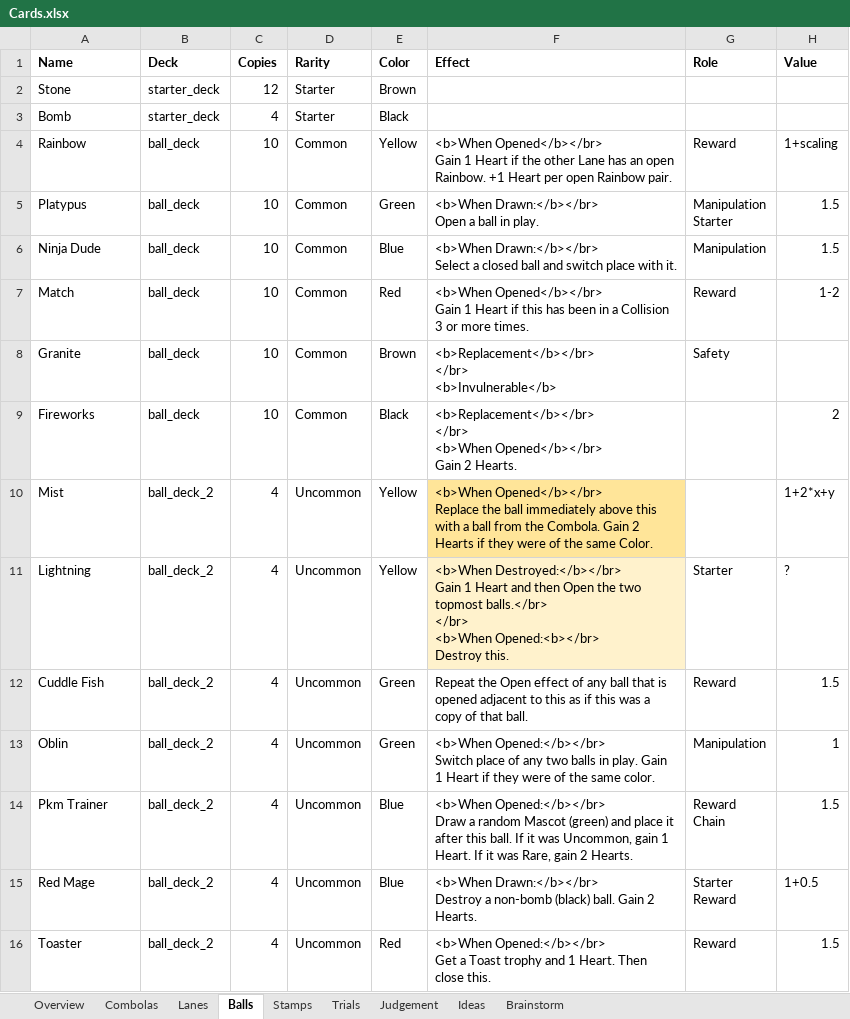
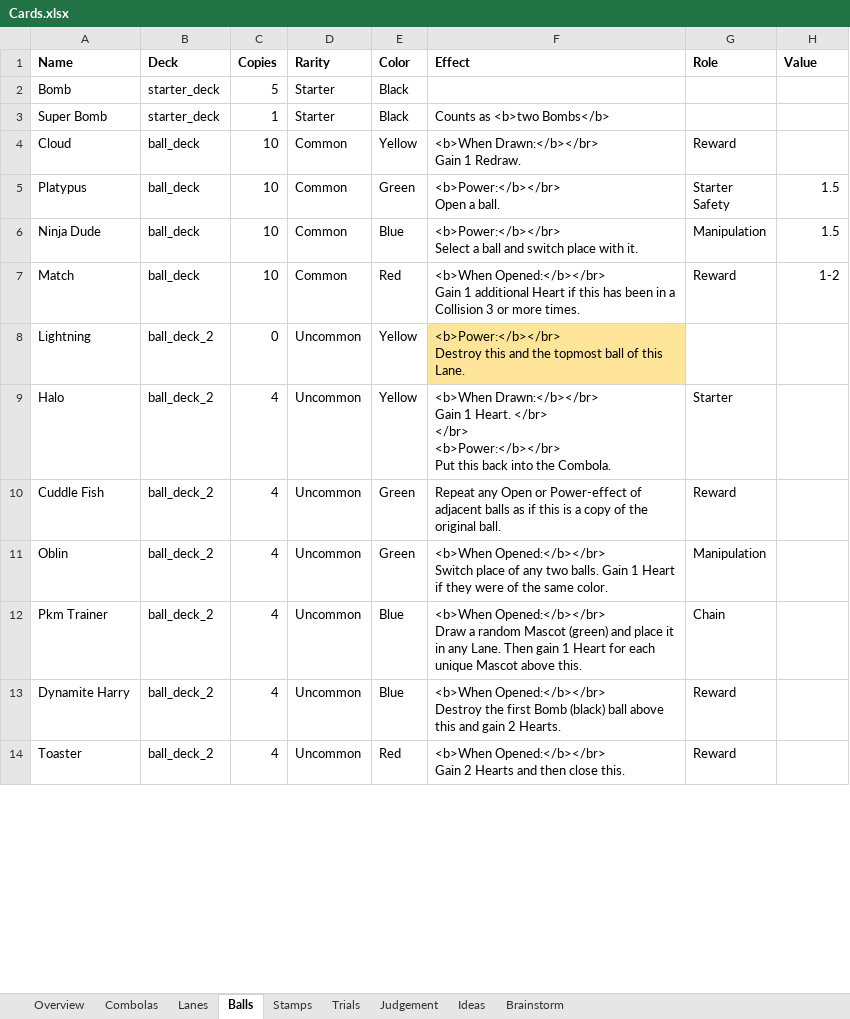
Before and after one commit to EmilRosen/ballers, an Excel workbook: Cards.xlsx, sheet Balls, drawn as a sheet; only a part is shown; values as stored, in another font and other column widths than the file's, no borders; charts and pictures not drawn; removed rows and columns are numbered as before the commit, all else as after; ↵ is a line break in a cell; the diff covers the shown part only; the diff names each change by its address in the sheet, - before the commit and + after, or states it on an @@ line.

```diff
--- a/Cards.xlsx (sheet Balls)
+++ b/Cards.xlsx (sheet Balls)
-row 2: Stone | starter_deck | 12 | Starter | Brown
-C2 (Copies): 4
+C2 (Copies): 5
+row 3: Super Bomb | starter_deck | 1 | Starter | Black | Counts as <b>two Bombs</b>
-A4 (Name): Rainbow
+A4 (Name): Cloud
-F4 (Effect): <b>When Opened</b></br> ↵ Gain 1 Heart if the other Lane has an open Rainbow. +1 Heart per open Rainbow pair.
+F4 (Effect): <b>When Drawn:</b></br> ↵ Gain 1 Redraw.
-H4 (Value): 1+scaling
+H4 (Value): (empty)
-F5 (Effect): <b>When Drawn:</b></br> ↵ Open a ball in play.
+F5 (Effect): <b>Power:</b></br> ↵ Open a ball.
-G5 (Role): Manipulation ↵ Starter
+G5 (Role): Starter ↵ Safety
-F6 (Effect): <b>When Drawn:</b></br> ↵ Select a closed ball and…
+F6 (Effect): <b>Power:</b></br> ↵ Select a ball and…
-F7 (Effect): <b>When Opened</b></br> ↵ Gain 1 Heart if…
+F7 (Effect): <b>When Opened:</b></br> ↵ Gain 1 additional Heart if…
-row 8: Granite | ball_deck | 10 | Common | Brown | <b>Replacement</b></br> ↵ </br> ↵ <b>Invulnerable</b> | Safety
-row 9: Fireworks | ball_deck | 10 | Common | Black | <b>Replacement</b></br> ↵ </br> ↵ <b>When Opened</b></br> ↵ Gain 2 Hearts. |  | 2
-row 10: Mist | ball_deck_2 | 4 | Uncommon | Yellow | <b>When Opened</b></br> ↵ Replace the ball immediately above this with a ball from the Combola. Gain 2 Hearts if they were of the same Color. |  | 1+2*x+y
-C8 (Copies): 4
+C8 (Copies): 0
-F8 (Effect): <b>When Destroyed:</b></br> ↵ Gain 1 Heart and then Open the two topmost balls.</br> ↵ </br> ↵ <b>When Opened:<b></br> ↵ Destroy this.
+F8 (Effect): <b>Power:</b></br> ↵ Destroy this and the topmost ball of this Lane.
-F8 fill: #FFF2CC
+F8 fill: #FFE599
-G8 (Role): Starter
+G8 (Role): (empty)
-H8 (Value): ?
+H8 (Value): (empty)
+row 9: Halo | ball_deck_2 | 4 | Uncommon | Yellow | <b>When Drawn:</b></br> ↵ Gain 1 Heart. </br> ↵ </br> ↵ <b>Power:</b></br> ↵ Put this back into the Combola. | Starter
-F10 (Effect): Repeat the Open effect of any ball that is opened adjacent to this as if this was a copy of that ball.
+F10 (Effect): Repeat any Open or Power-effect of adjacent balls as if this is a copy of the original ball.
-H10 (Value): 1.5
+H10 (Value): (empty)
-F11 (Effect): …any two balls in play. Gain 1…
+F11 (Effect): …any two balls. Gain 1…
-H11 (Value): 1
+H11 (Value): (empty)
-F12 (Effect): …place it after this ball. If it was Uncommon, gain 1 Heart. If it was Rare, gain 2 Hearts.
+F12 (Effect): …place it in any Lane. Then gain 1 Heart for each unique Mascot above this.
-G12 (Role): Reward ↵ Chain
+G12 (Role): Chain
-H12 (Value): 1.5
+H12 (Value): (empty)
-A13 (Name): Red Mage
+A13 (Name): Dynamite Harry
-F13 (Effect): <b>When Drawn:</b></br> ↵ Destroy a non-bomb (black) ball. Gain 2 Hearts.
+F13 (Effect): <b>When Opened:</b></br> ↵ Destroy the first Bomb (black) ball above this and gain 2 Hearts.
-G13 (Role): Starter ↵ Reward
+G13 (Role): Reward
-H13 (Value): 1+0.5
+H13 (Value): (empty)
-F14 (Effect): <b>When Opened:</b></br> ↵ Get a Toast trophy and 1 Heart. Then close this.
+F14 (Effect): <b>When Opened:</b></br> ↵ Gain 2 Hearts and then close this.
-H14 (Value): 1.5
+H14 (Value): (empty)
```
Also changed, not shown: 4 removed rows and 8 edited cells elsewhere in this sheet, 32 other files.
